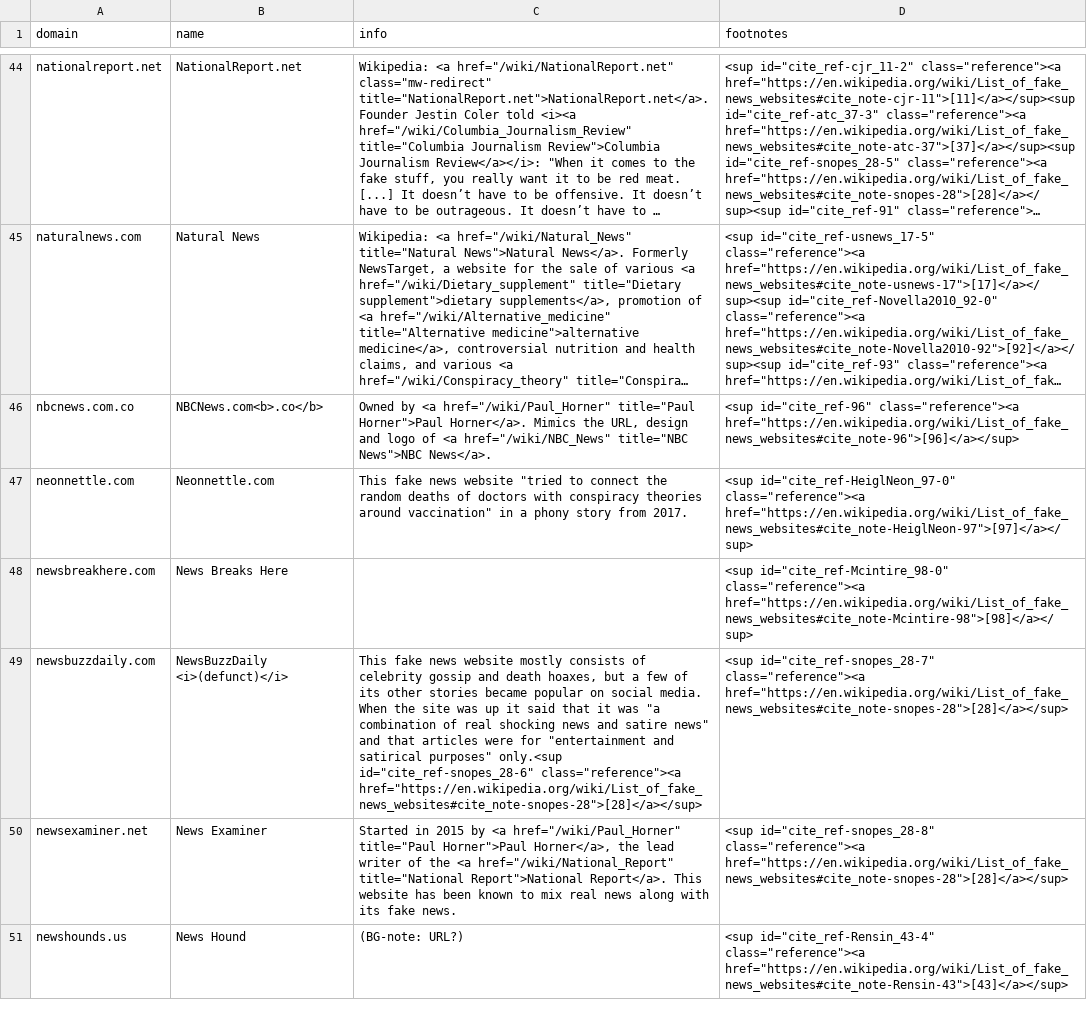
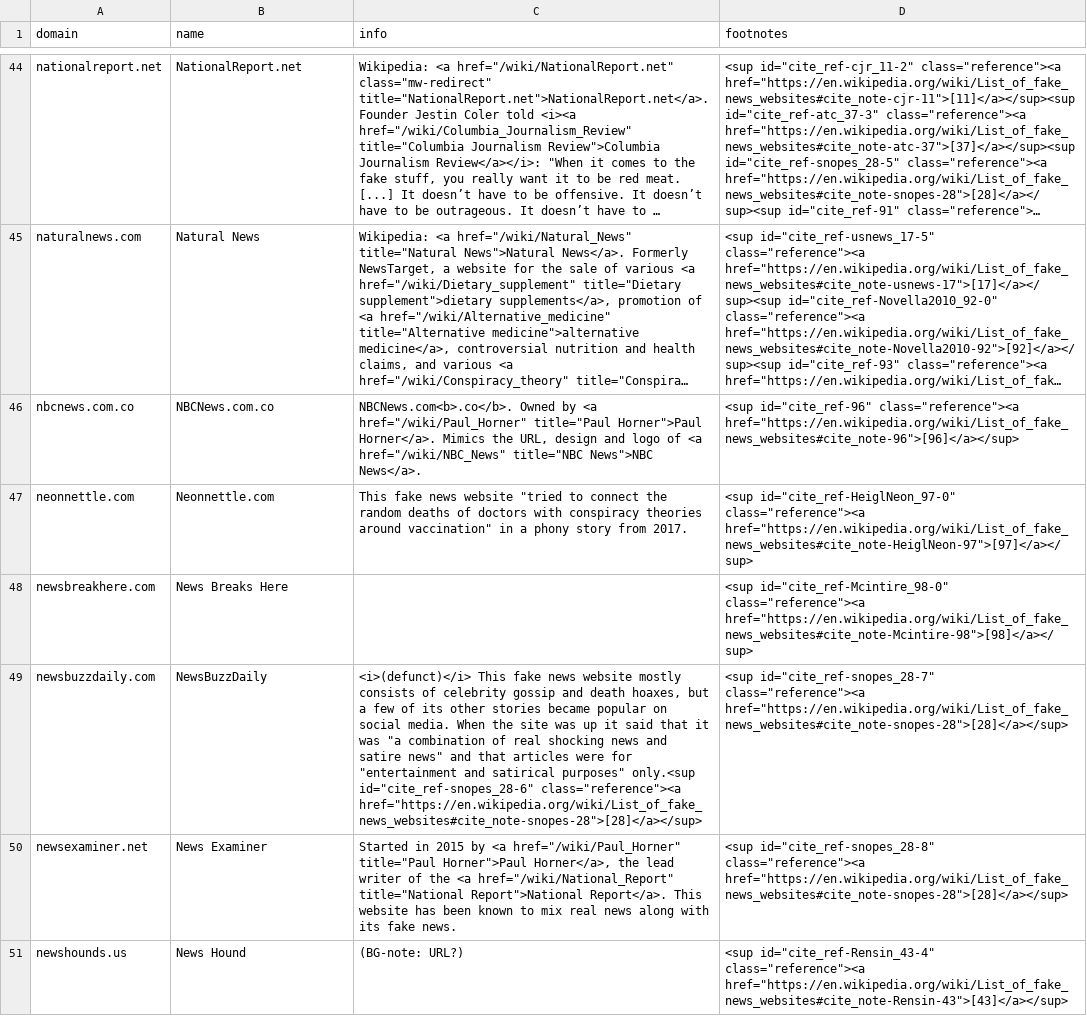
Before and after one commit to hearvox/unreliable-news, a TSV file: data/wikipedia-2018-11.tsv, drawn as a sheet; only a part is shown, gaps mark what is left out; long unchanged cells end in …; the diff covers the shown part only; the diff names each change by its address in the sheet, - before the commit and + after, or states it on an @@ line.

Commit message:
Remove HTML from name coll

```diff
--- a/data/wikipedia-2018-11.tsv
+++ b/data/wikipedia-2018-11.tsv
-B46 (name): NBCNews.com<b>.co</b>
+B46 (name): NBCNews.com.co
-C46 (info): Owned by…
+C46 (info): NBCNews.com<b>.co</b>. Owned by…
-B49 (name): NewsBuzzDaily <i>(defunct)</i>
+B49 (name): NewsBuzzDaily
-C49 (info): This fake…
+C49 (info): <i>(defunct)</i> This fake…
```
Also changed, not shown: 16 edited cells elsewhere in this file.
